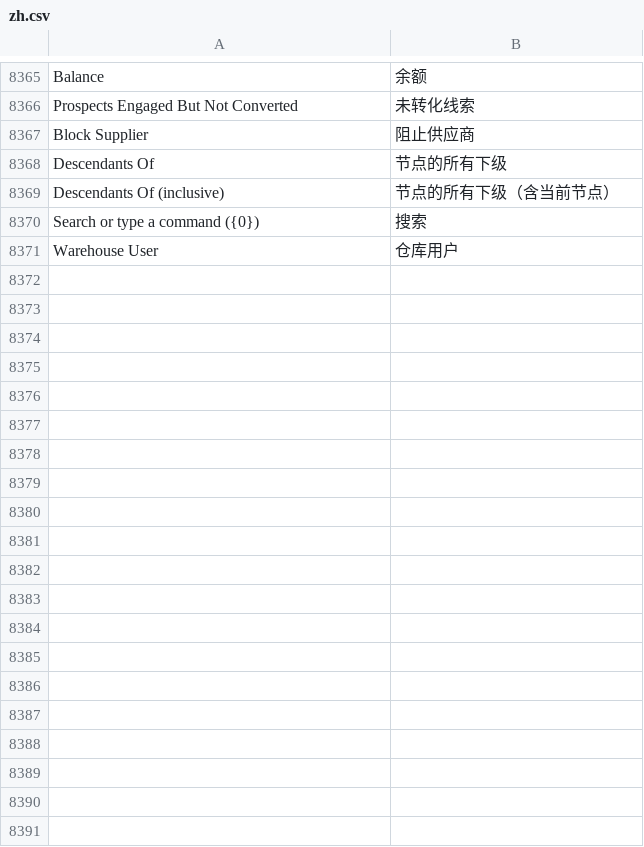
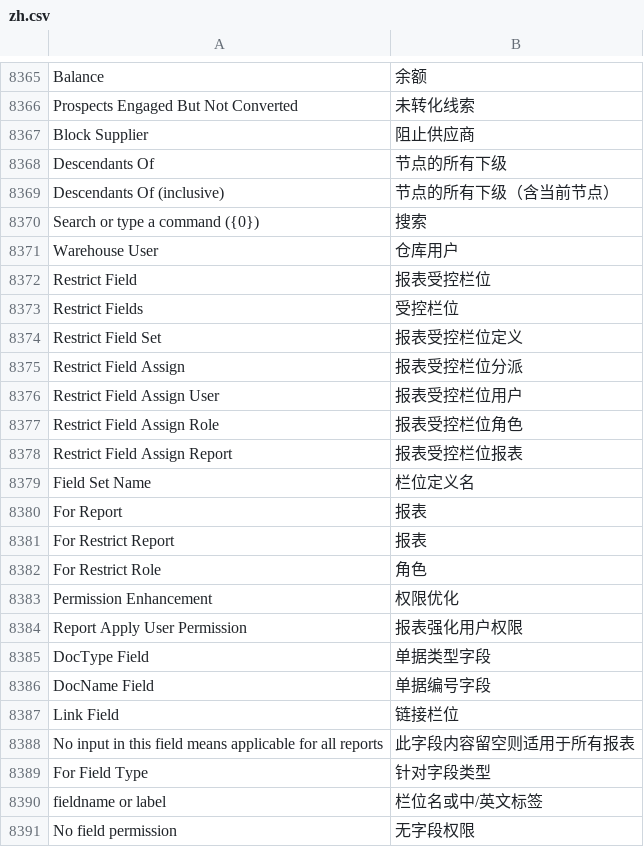
Before and after one commit to saoxia/erpnext_china, a CSV file: erpnext_china/translations/zh.csv, drawn as a sheet; only a part is shown, gaps mark what is left out; the diff covers the shown part only.

Commit message:
Update zh.csv

```diff
--- a/erpnext_china/translations/zh.csv
+++ b/erpnext_china/translations/zh.csv
@@ -8896 +8896,21 @@ Search or type a command ({0}),搜索,
 Warehouse User,仓库用户,
+Restrict Field,报表受控栏位,
+Restrict Fields,受控栏位,
+Restrict Field Set,报表受控栏位定义,
+Restrict Field Assign,报表受控栏位分派,
+Restrict Field Assign User,报表受控栏位用户,
+Restrict Field Assign Role,报表受控栏位角色,
+Restrict Field Assign Report,报表受控栏位报表,
+Field Set Name,栏位定义名,
+For Report,报表,
+For Restrict Report,报表,
+For Restrict Role,角色,
+Permission Enhancement,权限优化,
+Report Apply User Permission,报表强化用户权限,
+DocType Field,单据类型字段,
+DocName Field,单据编号字段,
+Link Field,链接栏位,
+No input in this field means applicable for all reports,此字段内容留空则适用于所有报表,
+For Field Type,针对字段类型,
+fieldname or label,栏位名或中/英文标签,
+No field permission,无字段权限,
```
Also changed, not shown: 24 added rows elsewhere in this file.
